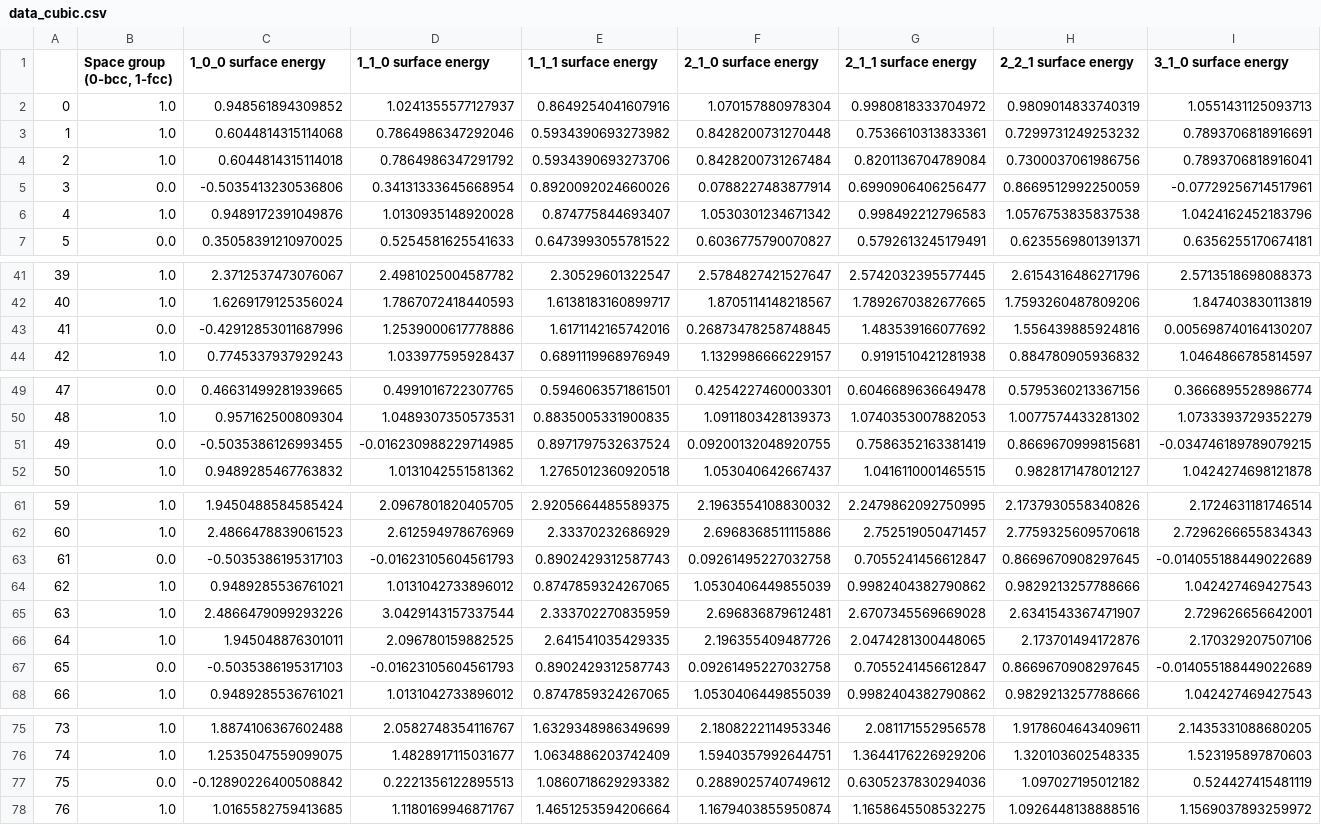
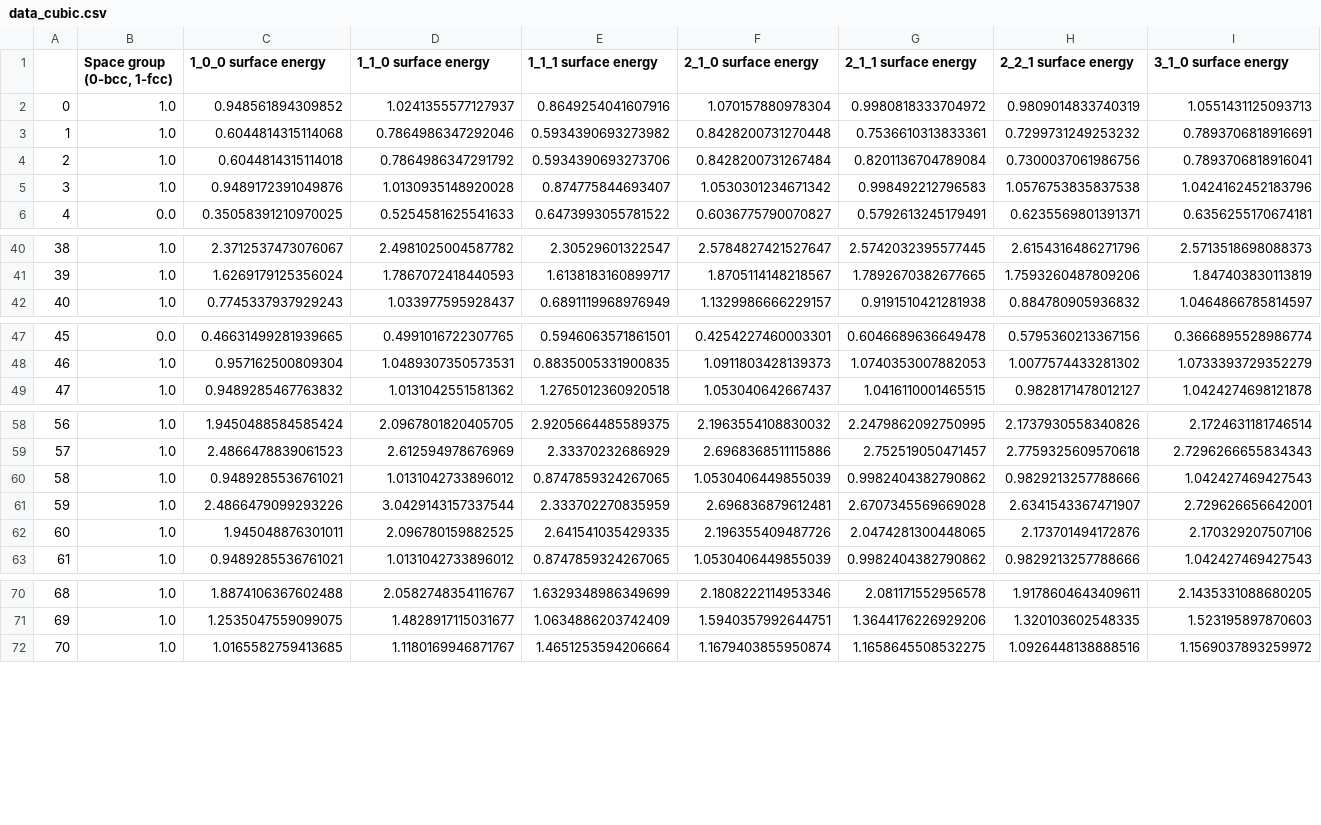
Before and after one commit to vladturlo/JARVIS_ML, a CSV file: Data_Preparation/data_cubic.csv, drawn as a sheet; only a part is shown, gaps mark what is left out; removed rows and columns are numbered as before the commit, all else as after; rows hold the shown columns only; the diff covers the shown part only; the diff names each change by its address in the sheet, - before the commit and + after, or states it on an @@ line.

Commit message:
The dataset corresponding to the fcc metals was created and the simple regression model was set up for surface energies.

```diff
--- a/Data_Preparation/data_cubic.csv
+++ b/Data_Preparation/data_cubic.csv
-row 5: 3 | 0.0 | -0.5035413230536806 | 0.34131333645668954 | 0.8920092024660026 | 0.0788227483877914 | 0.6990906406256477 | 0.8669512992250059 | -0.07729256714517961
@@ column A renumbered from row 5 down @@
-row 43: 41 | 0.0 | -0.42912853011687996 | 1.2539000617778886 | 1.6171142165742016 | 0.26873478258748845 | 1.483539166077692 | 1.556439885924816 | 0.005698740164130207
-row 51: 49 | 0.0 | -0.5035386126993455 | -0.016230988229714985 | 0.8971797532637524 | 0.09200132048920755 | 0.7586352163381419 | 0.8669670999815681 | -0.034746189789079215
-row 63: 61 | 0.0 | -0.5035386195317103 | -0.01623105604561793 | 0.8902429312587743 | 0.09261495227032758 | 0.7055241456612847 | 0.8669670908297645 | -0.014055188449022689
-row 67: 65 | 0.0 | -0.5035386195317103 | -0.01623105604561793 | 0.8902429312587743 | 0.09261495227032758 | 0.7055241456612847 | 0.8669670908297645 | -0.014055188449022689
-row 77: 75 | 0.0 | -0.12890226400508842 | 0.2221356122895513 | 1.0860718629293382 | 0.2889025740749612 | 0.6305237830294036 | 1.097027195012182 | 0.524427415481119
```
Also changed, not shown: 1 removed row elsewhere in this file, 3 other files.
